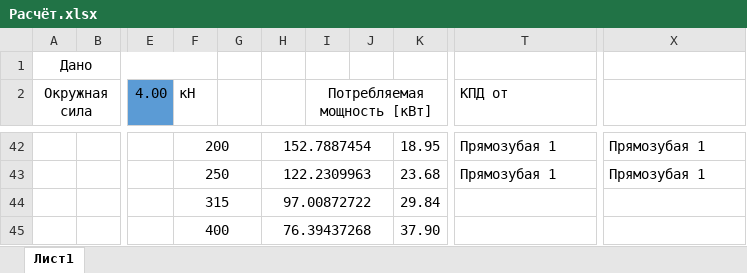
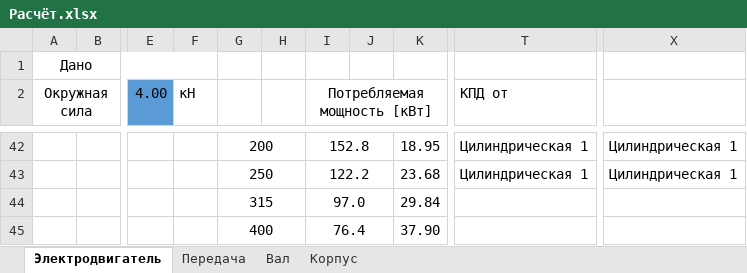
Before and after one commit to kolyaka32/DetalyMachine, an Excel workbook: Расчёт.xlsx, sheet Электродвигатель, drawn as a sheet; only a part is shown, gaps mark what is left out; values as stored, in another font and other column widths than the file's, no borders; removed rows and columns are numbered as before the commit, all else as after; the diff covers the shown part only; the diff names each change by its address in the sheet, - before the commit and + after, or states it on an @@ line.

```diff
--- a/Расчёт.xlsx (sheet Электродвигатель)
+++ b/Расчёт.xlsx (sheet Электродвигатель)
-sheet tab: Лист1
+sheet tab: Электродвигатель
+sheet tab: Передача
+sheet tab: Вал
+sheet tab: Корпус
-F42 (кН): 200
+F42 (кН): (empty)
-F42:G42 merged
-G42: (empty)
+G42: 200
+G42:H42 merged
-H42: 152.7887454
+H42: (empty)
-H42:J42 merged
-I42 (Потребляемая мощность [кВт]): (empty)
+I42 (Потребляемая мощность [кВт]): 152.8
+I42:J42 merged
-T42:T43 (КПД от): Прямозубая 1
+T42:T43 (КПД от): Цилиндрическая 1
-X42:X43: Прямозубая 1
+X42:X43: Цилиндрическая 1
-F43 (кН): 250
+F43 (кН): (empty)
-F43:G43 merged
-G43: (empty)
+G43: 250
+G43:H43 merged
-H43: 122.2309963
+H43: (empty)
-H43:J43 merged
-I43 (Потребляемая мощность [кВт]): (empty)
+I43 (Потребляемая мощность [кВт]): 122.2
+I43:J43 merged
-F44 (кН): 315
+F44 (кН): (empty)
-F44:G44 merged
-G44: (empty)
+G44: 315
+G44:H44 merged
-H44: 97.00872722
+H44: (empty)
-H44:J44 merged
-I44 (Потребляемая мощность [кВт]): (empty)
+I44 (Потребляемая мощность [кВт]): 97.0
+I44:J44 merged
-F45 (кН): 400
+F45 (кН): (empty)
-F45:G45 merged
-G45: (empty)
+G45: 400
+G45:H45 merged
-H45: 76.39437268
+H45: (empty)
-H45:J45 merged
-I45 (Потребляемая мощность [кВт]): (empty)
+I45 (Потребляемая мощность [кВт]): 76.4
+I45:J45 merged
```
Also changed, not shown: 12 added rows, 10 removed rows, 30 edited cells, cell formats and merged cells elsewhere in this sheet, formulas that keep their value, charts or pictures, 17 other files.
